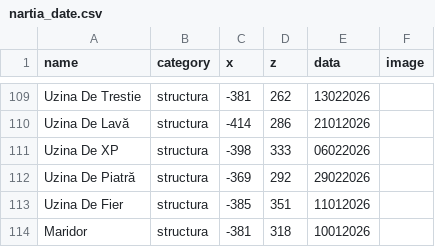
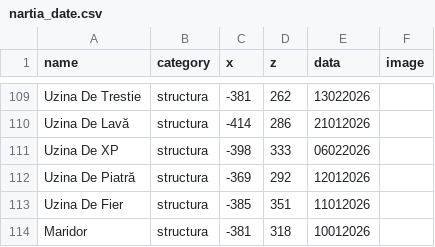
Before and after one commit to davidbirladeanu-cyber/NAR-IA-MAP, a CSV file: nartia_date.csv, drawn as a sheet; only a part is shown, gaps mark what is left out.

Commit message:
Update nartia_date.csv

```diff
--- a/nartia_date.csv
+++ b/nartia_date.csv
@@ -111,3 +111,3 @@ Uzina De Lavă,structura,-414,286,21012026
 Uzina De XP,structura,-398,333,06022026
-Uzina De Piatră,structura,-369,292,29022026
+Uzina De Piatră,structura,-369,292,12012026
 Uzina De Fier,structura,-385,351,11012026
```
